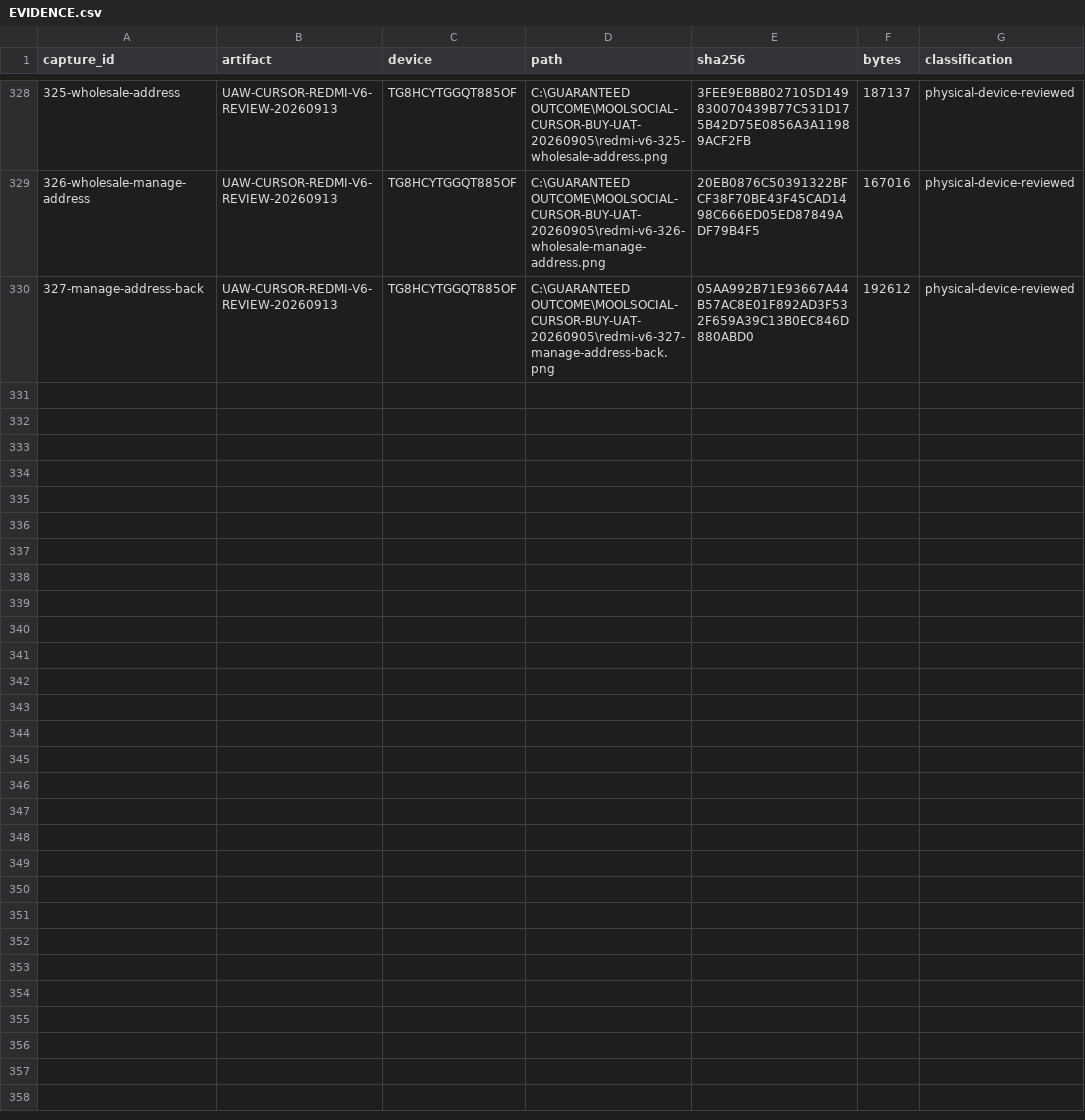
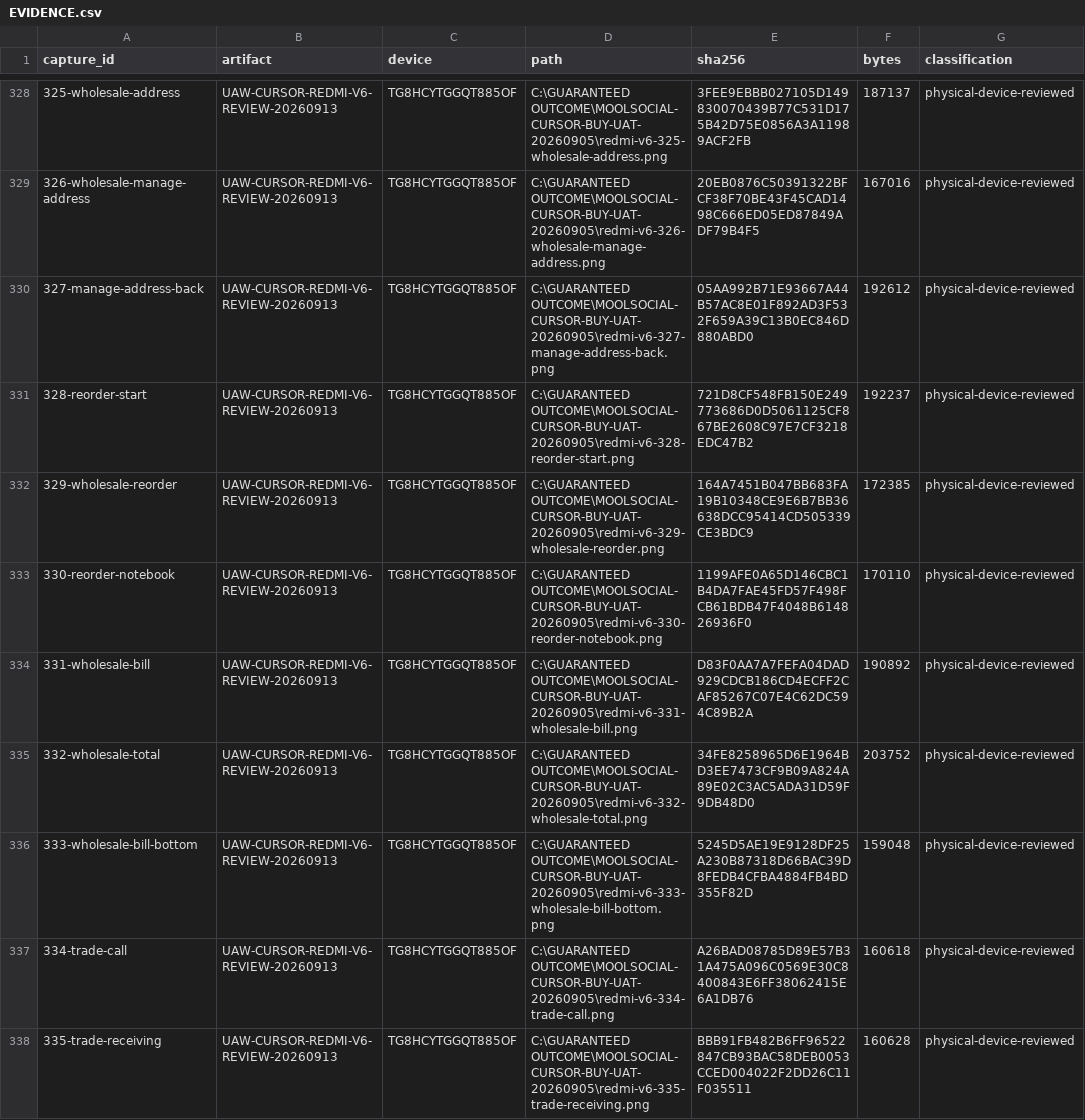
Before and after one commit to Supermanditech/MOOLSOCIAL-PRODUCTION, a CSV file: docs/quality/cursor-redmi-v6-audit-20260913/EVIDENCE.csv, drawn as a sheet; only a part is shown, gaps mark what is left out; the diff covers the shown part only.

Commit message:
ui(redmi-v6-audit-20260913): verify trade receiving and reorder basket

```diff
--- a/docs/quality/cursor-redmi-v6-audit-20260913/EVIDENCE.csv
+++ b/docs/quality/cursor-redmi-v6-audit-20260913/EVIDENCE.csv
@@ -330 +330,9 @@
 327-manage-address-back,UAW-CURSOR-REDMI-V6-REVIEW-20260913,TG8HCYTGGQT885OF,C:\GUARANTEED OUTCOME\MOOLSOCIAL-CURSOR-BUY-UAT-20260905\redmi-v6-327-manage-address-back.png,05AA992B71E93667A44B57AC8E01F892AD3F532F659A39C13B0EC846D880ABD0,192612,physical-device-reviewed
+328-reorder-start,UAW-CURSOR-REDMI-V6-REVIEW-20260913,TG8HCYTGGQT885OF,C:\GUARANTEED OUTCOME\MOOLSOCIAL-CURSOR-BUY-UAT-20260905\redmi-v6-328-reorder-start.png,721D8CF548FB150E249773686D0D5061125CF867BE2608C97E7CF3218EDC47B2,192237,physical-device-reviewed
+329-wholesale-reorder,UAW-CURSOR-REDMI-V6-REVIEW-20260913,TG8HCYTGGQT885OF,C:\GUARANTEED OUTCOME\MOOLSOCIAL-CURSOR-BUY-UAT-20260905\redmi-v6-329-wholesale-reorder.png,164A7451B047BB683FA19B10348CE9E6B7BB36638DCC95414CD505339CE3BDC9,172385,physical-device-reviewed
+330-reorder-notebook,UAW-CURSOR-REDMI-V6-REVIEW-20260913,TG8HCYTGGQT885OF,C:\GUARANTEED OUTCOME\MOOLSOCIAL-CURSOR-BUY-UAT-20260905\redmi-v6-330-reorder-notebook.png,1199AFE0A65D146CBC1B4DA7FAE45FD57F498FCB61BDB47F4048B614826936F0,170110,physical-device-reviewed
+331-wholesale-bill,UAW-CURSOR-REDMI-V6-REVIEW-20260913,TG8HCYTGGQT885OF,C:\GUARANTEED OUTCOME\MOOLSOCIAL-CURSOR-BUY-UAT-20260905\redmi-v6-331-wholesale-bill.png,D83F0AA7A7FEFA04DAD929CDCB186CD4ECFF2CAF85267C07E4C62DC594C89B2A,190892,physical-device-reviewed
+332-wholesale-total,UAW-CURSOR-REDMI-V6-REVIEW-20260913,TG8HCYTGGQT885OF,C:\GUARANTEED OUTCOME\MOOLSOCIAL-CURSOR-BUY-UAT-20260905\redmi-v6-332-wholesale-total.png,34FE8258965D6E1964BD3EE7473CF9B09A824A89E02C3AC5ADA31D59F9DB48D0,203752,physical-device-reviewed
+333-wholesale-bill-bottom,UAW-CURSOR-REDMI-V6-REVIEW-20260913,TG8HCYTGGQT885OF,C:\GUARANTEED OUTCOME\MOOLSOCIAL-CURSOR-BUY-UAT-20260905\redmi-v6-333-wholesale-bill-bottom.png,5245D5AE19E9128DF25A230B87318D66BAC39D8FEDB4CFBA4884FB4BD355F82D,159048,physical-device-reviewed
+334-trade-call,UAW-CURSOR-REDMI-V6-REVIEW-20260913,TG8HCYTGGQT885OF,C:\GUARANTEED OUTCOME\MOOLSOCIAL-CURSOR-BUY-UAT-20260905\redmi-v6-334-trade-call.png,A26BAD08785D89E57B31A475A096C0569E30C8400843E6FF38062415E6A1DB76,160618,physical-device-reviewed
+335-trade-receiving,UAW-CURSOR-REDMI-V6-REVIEW-20260913,TG8HCYTGGQT885OF,C:\GUARANTEED OUTCOME\MOOLSOCIAL-CURSOR-BUY-UAT-20260905\redmi-v6-335-trade-receiving.png,BBB91FB482B6FF96522847CB93BAC58DEB0053CCED004022F2DD26C11F035511,160628,physical-device-reviewed
```
Also changed, not shown: 7 added rows elsewhere in this file, docs/quality/cursor-redmi-v6-audit-20260913/JOURNEYS.csv, docs/quality/cursor-redmi-v6-audit-20260913/PUBLIC-DATA.csv, 1 other file.
